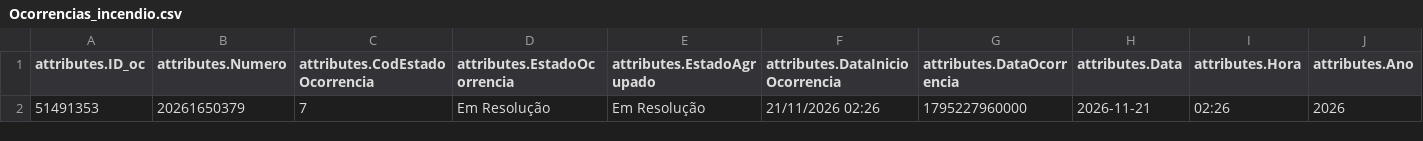
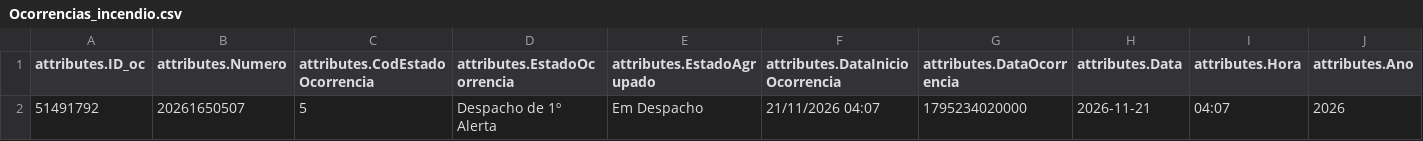
Before and after one commit to CatiaBarros/occurrence-data-collector, a CSV file: Ocorrencias_incendio.csv, drawn as a sheet; only a part is shown; removed rows and columns are numbered as before the commit, all else as after; rows hold the shown columns only; the diff names each change by its address in the sheet, - before the commit and + after, or states it on an @@ line.

```diff
--- a/Ocorrencias_incendio.csv
+++ b/Ocorrencias_incendio.csv
-row 2: 51491353 | 20261650379 | 7 | Em Resolução | Em Resolução | 21/11/2026 02:26 | 1795227960000 | 2026-11-21 | 02:26 | 2026
+row 2: 51491792 | 20261650507 | 5 | Despacho de 1º Alerta | Em Despacho | 21/11/2026 04:07 | 1795234020000 | 2026-11-21 | 04:07 | 2026
```
Also changed, not shown: Ocorrencias_mau_tempo.csv, dados_prociv_expanded.csv, 1 other file.
